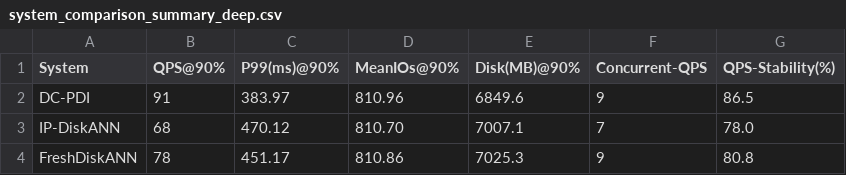
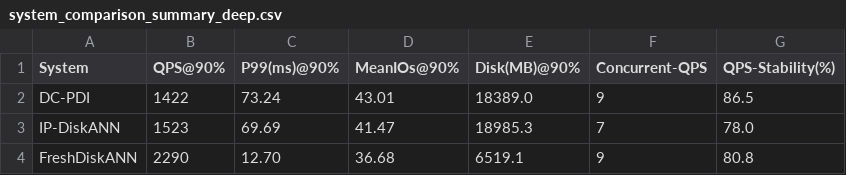
Before and after one commit to Latir-lux/PipeANN, a CSV file: deep/system_comparison_summary_deep.csv, drawn as a sheet.

```diff
--- a/deep/system_comparison_summary_deep.csv
+++ b/deep/system_comparison_summary_deep.csv
@@ -1,4 +1,4 @@
 System,QPS@90%,P99(ms)@90%,MeanIOs@90%,Disk(MB)@90%,Concurrent-QPS,QPS-Stability(%)
-DC-PDI,91,383.97,810.96,6849.6,9,86.5
-IP-DiskANN,68,470.12,810.70,7007.1,7,78.0
-FreshDiskANN,78,451.17,810.86,7025.3,9,80.8
+DC-PDI,1422,73.24,43.01,18389.0,9,86.5
+IP-DiskANN,1523,69.69,41.47,18985.3,7,78.0
+FreshDiskANN,2290,12.70,36.68,6519.1,9,80.8
```
Also changed, not shown: deep/exp1_search_latency_fresh-diskann.csv, deep/figures/exp1_target_recall_summary_deep.csv, 6 other files.
